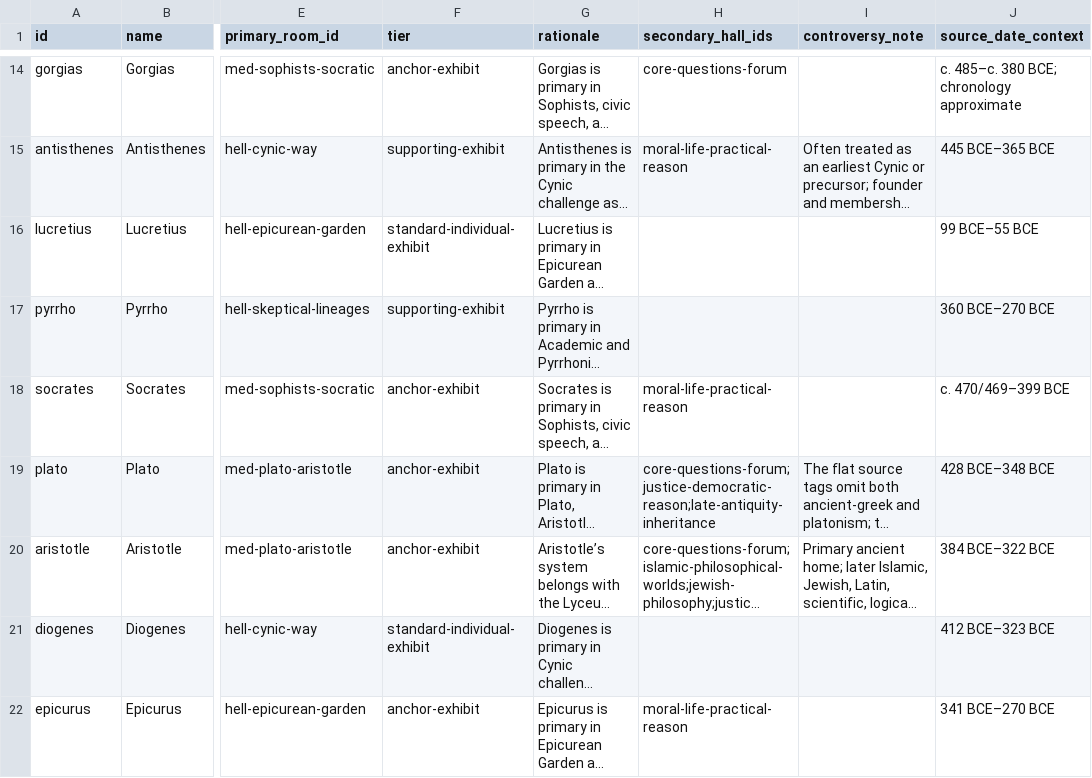
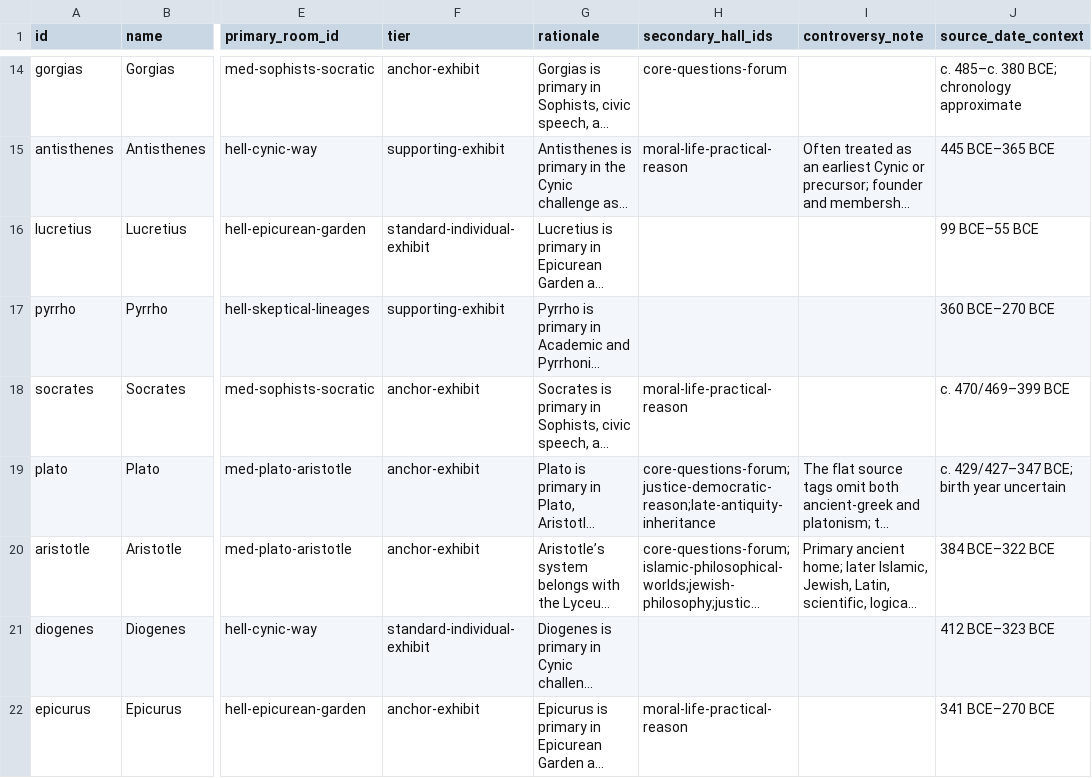
Before and after one commit to Da3dalusCode/philosophy-museum, a CSV file: docs/museum-masterplan/philosopher-assignments.csv, drawn as a sheet; only a part is shown, gaps mark what is left out; long unchanged cells end in …; the diff names each change by its address in the sheet, - before the commit and + after, or states it on an @@ line.

Commit message:
Correct Plato masterplan dating

```diff
--- a/docs/museum-masterplan/philosopher-assignments.csv
+++ b/docs/museum-masterplan/philosopher-assignments.csv
-J19 (source_date_context): 428 BCE–348 BCE
+J19 (source_date_context): c. 429/427–347 BCE; birth year uncertain
```
